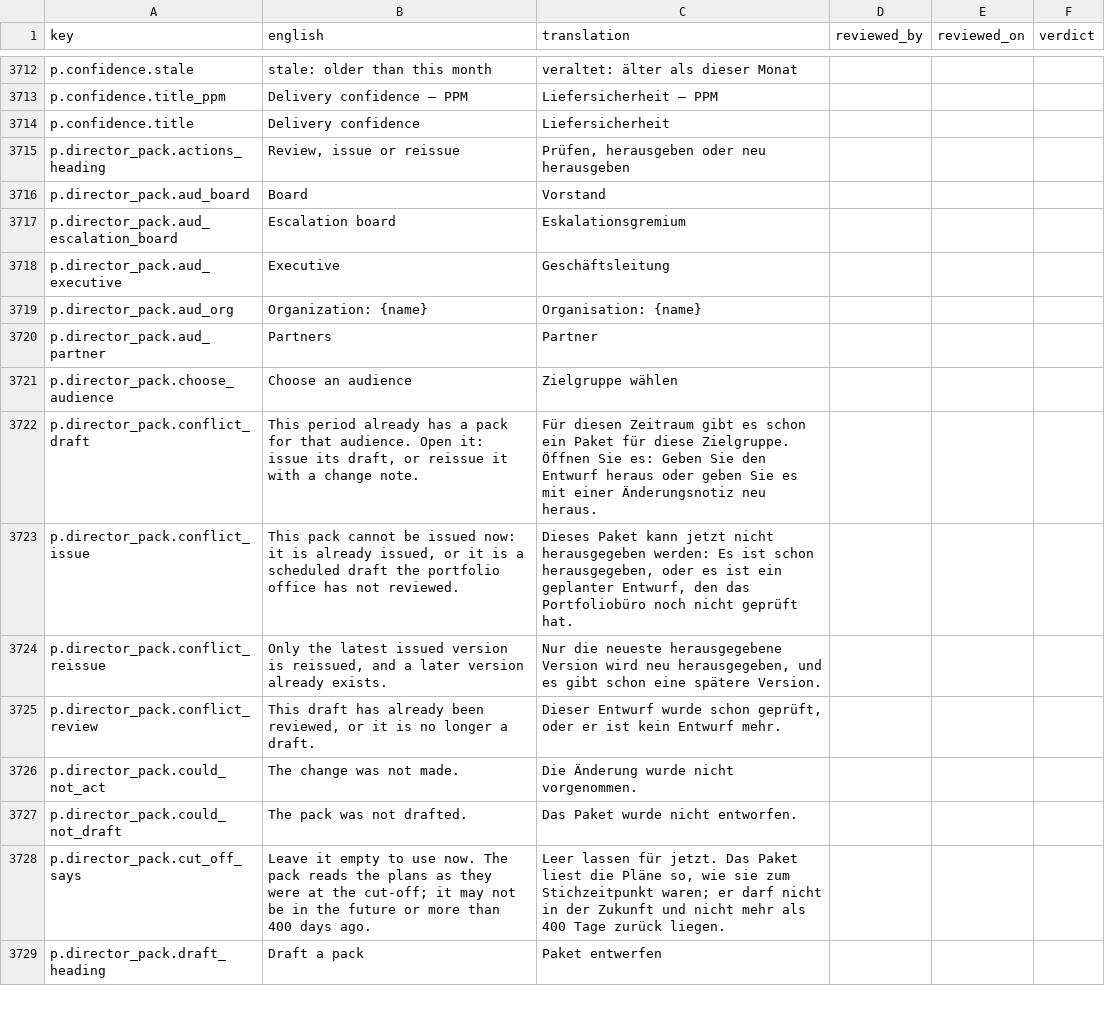
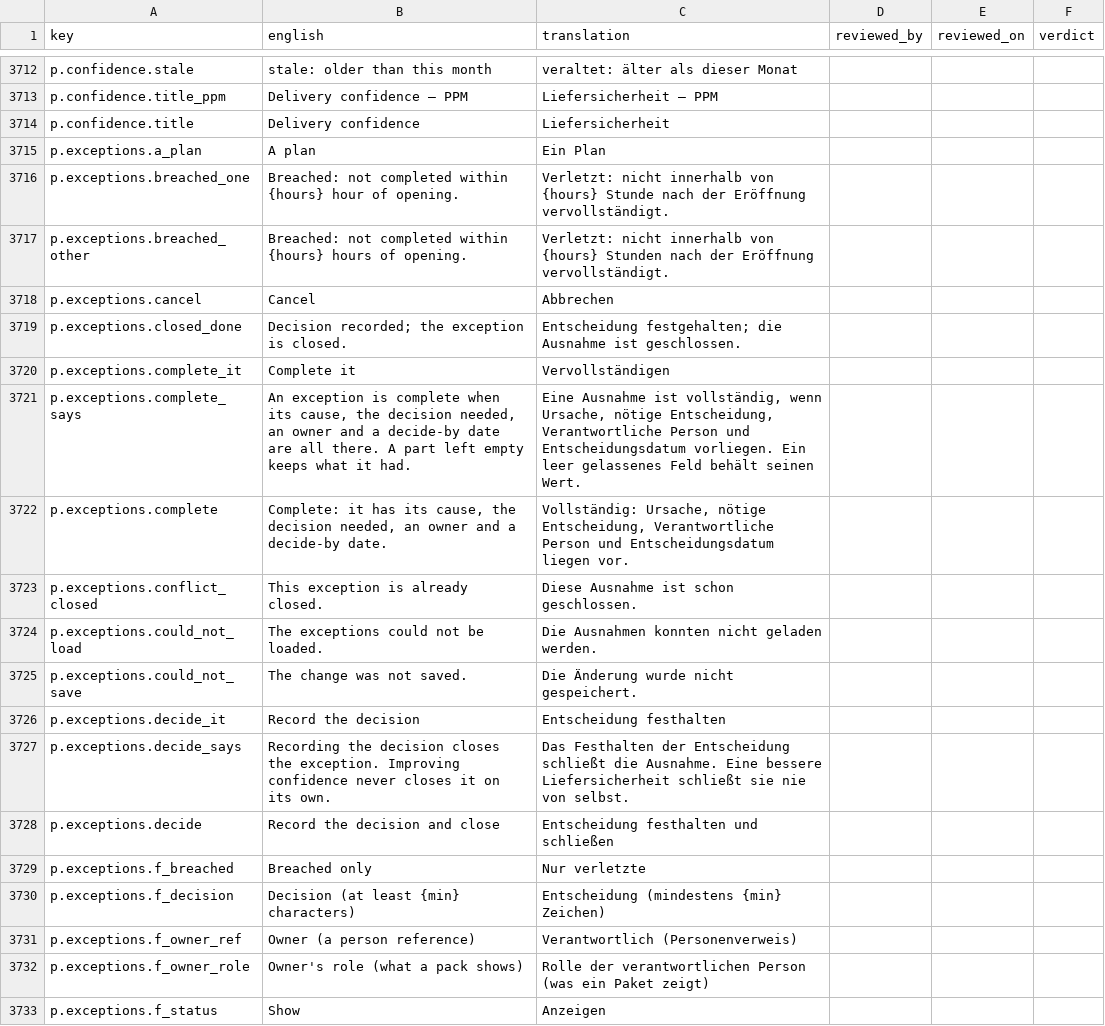
Before and after one commit to project-portfolio-management/project-portfolio-management, a CSV file: governance/translation-reviews/de-001.csv, drawn as a sheet; only a part is shown, gaps mark what is left out; the shorter side is filled out with more unchanged rows; the diff covers the shown part only.

```diff
--- a/governance/translation-reviews/de-001.csv
+++ b/governance/translation-reviews/de-001.csv
@@ -3714 +3714,20 @@ p.confidence.title_ppm,Delivery confidence — PPM,Liefersicherheit — PPM,,,
 p.confidence.title,Delivery confidence,Liefersicherheit,,,
+p.exceptions.a_plan,A plan,Ein Plan,,,
+p.exceptions.breached_one,Breached: not completed within {hours} hour of opening.,Verletzt: nicht innerhalb von {hours} Stunde nach der Eröffnung vervollständigt.,,,
+p.exceptions.breached_other,Breached: not completed within {hours} hours of opening.,Verletzt: nicht innerhalb von {hours} Stunden nach der Eröffnung vervollständigt.,,,
+p.exceptions.cancel,Cancel,Abbrechen,,,
+p.exceptions.closed_done,Decision recorded; the exception is closed.,Entscheidung festgehalten; die Ausnahme ist geschlossen.,,,
+p.exceptions.complete_it,Complete it,Vervollständigen,,,
+p.exceptions.complete_says,"An exception is complete when its cause, the decision needed, an owner and a decide-by date are all there. A part left empty keeps what it had.","Eine Ausnahme ist vollständig, wenn Ursache, nötige Entscheidung, Verantwortliche Person und Entscheidungsdatum vorliegen. Ein leer gelassenes Feld behält seinen Wert.",,,
+p.exceptions.complete,"Complete: it has its cause, the decision needed, an owner and a decide-by date.","Vollständig: Ursache, nötige Entscheidung, Verantwortliche Person und Entscheidungsdatum liegen vor.",,,
+p.exceptions.conflict_closed,This exception is already closed.,Diese Ausnahme ist schon geschlossen.,,,
+p.exceptions.could_not_load,The exceptions could not be loaded.,Die Ausnahmen konnten nicht geladen werden.,,,
+p.exceptions.could_not_save,The change was not saved.,Die Änderung wurde nicht gespeichert.,,,
+p.exceptions.decide_it,Record the decision,Entscheidung festhalten,,,
+p.exceptions.decide_says,Recording the decision closes the exception. Improving confidence never closes it on its own.,Das Festhalten der Entscheidung schließt die Ausnahme. Eine bessere Liefersicherheit schließt sie nie von selbst.,,,
+p.exceptions.decide,Record the decision and close,Entscheidung festhalten und schließen,,,
+p.exceptions.f_breached,Breached only,Nur verletzte,,,
+p.exceptions.f_decision,Decision (at least {min} characters),Entscheidung (mindestens {min} Zeichen),,,
+p.exceptions.f_owner_ref,Owner (a person reference),Verantwortlich (Personenverweis),,,
+p.exceptions.f_owner_role,Owner's role (what a pack shows),Rolle der verantwortlichen Person (was ein Paket zeigt),,,
+p.exceptions.f_status,Show,Anzeigen,,,
```
Also changed, not shown: 27 added rows elsewhere in this file, governance/translation-reviews/ar-001.csv, governance/translation-reviews/de-de.csv, 31 other files.
